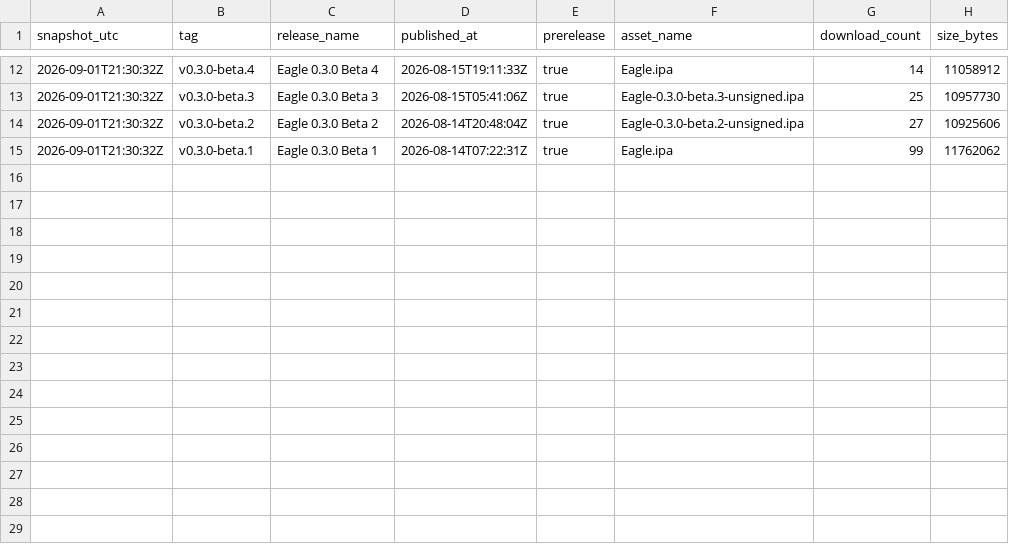
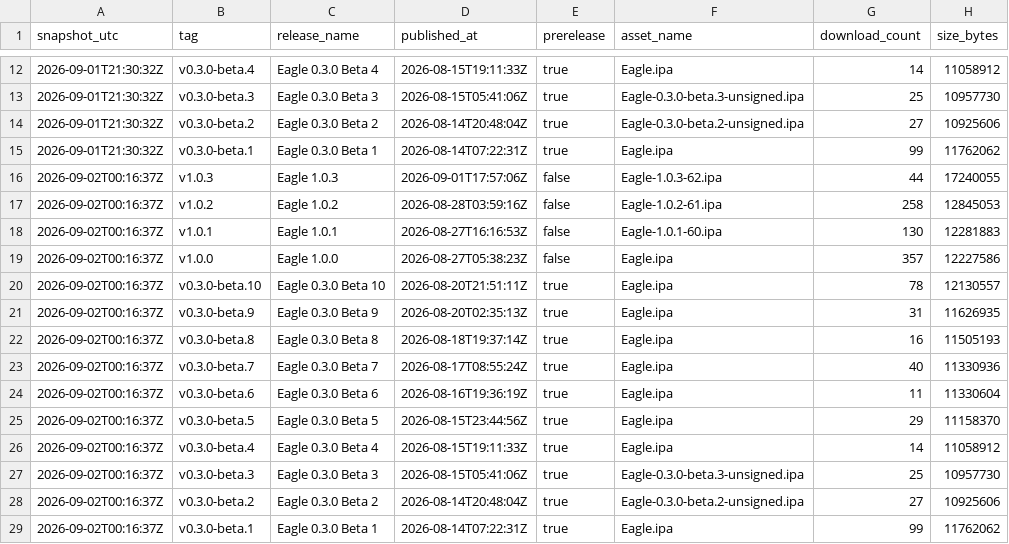
Before and after one commit to leonardob8777-bit/Eagle, a CSV file: metrics/release_downloads.csv, drawn as a sheet; only a part is shown, gaps mark what is left out; the diff names each change by its address in the sheet, - before the commit and + after, or states it on an @@ line.

```diff
--- a/metrics/release_downloads.csv
+++ b/metrics/release_downloads.csv
+row 16: 2026-09-02T00:16:37Z | v1.0.3 | Eagle 1.0.3 | 2026-09-01T17:57:06Z | false | Eagle-1.0.3-62.ipa | 44 | 17240055
+row 17: 2026-09-02T00:16:37Z | v1.0.2 | Eagle 1.0.2 | 2026-08-28T03:59:16Z | false | Eagle-1.0.2-61.ipa | 258 | 12845053
+row 18: 2026-09-02T00:16:37Z | v1.0.1 | Eagle 1.0.1 | 2026-08-27T16:16:53Z | false | Eagle-1.0.1-60.ipa | 130 | 12281883
+row 19: 2026-09-02T00:16:37Z | v1.0.0 | Eagle 1.0.0 | 2026-08-27T05:38:23Z | false | Eagle.ipa | 357 | 12227586
+row 20: 2026-09-02T00:16:37Z | v0.3.0-beta.10 | Eagle 0.3.0 Beta 10 | 2026-08-20T21:51:11Z | true | Eagle.ipa | 78 | 12130557
+row 21: 2026-09-02T00:16:37Z | v0.3.0-beta.9 | Eagle 0.3.0 Beta 9 | 2026-08-20T02:35:13Z | true | Eagle.ipa | 31 | 11626935
+row 22: 2026-09-02T00:16:37Z | v0.3.0-beta.8 | Eagle 0.3.0 Beta 8 | 2026-08-18T19:37:14Z | true | Eagle.ipa | 16 | 11505193
+row 23: 2026-09-02T00:16:37Z | v0.3.0-beta.7 | Eagle 0.3.0 Beta 7 | 2026-08-17T08:55:24Z | true | Eagle.ipa | 40 | 11330936
+row 24: 2026-09-02T00:16:37Z | v0.3.0-beta.6 | Eagle 0.3.0 Beta 6 | 2026-08-16T19:36:19Z | true | Eagle.ipa | 11 | 11330604
+row 25: 2026-09-02T00:16:37Z | v0.3.0-beta.5 | Eagle 0.3.0 Beta 5 | 2026-08-15T23:44:56Z | true | Eagle.ipa | 29 | 11158370
+row 26: 2026-09-02T00:16:37Z | v0.3.0-beta.4 | Eagle 0.3.0 Beta 4 | 2026-08-15T19:11:33Z | true | Eagle.ipa | 14 | 11058912
+row 27: 2026-09-02T00:16:37Z | v0.3.0-beta.3 | Eagle 0.3.0 Beta 3 | 2026-08-15T05:41:06Z | true | Eagle-0.3.0-beta.3-unsigned.ipa | 25 | 10957730
+row 28: 2026-09-02T00:16:37Z | v0.3.0-beta.2 | Eagle 0.3.0 Beta 2 | 2026-08-14T20:48:04Z | true | Eagle-0.3.0-beta.2-unsigned.ipa | 27 | 10925606
+row 29: 2026-09-02T00:16:37Z | v0.3.0-beta.1 | Eagle 0.3.0 Beta 1 | 2026-08-14T07:22:31Z | true | Eagle.ipa | 99 | 11762062
```
Also changed, not shown: 1 other file.
